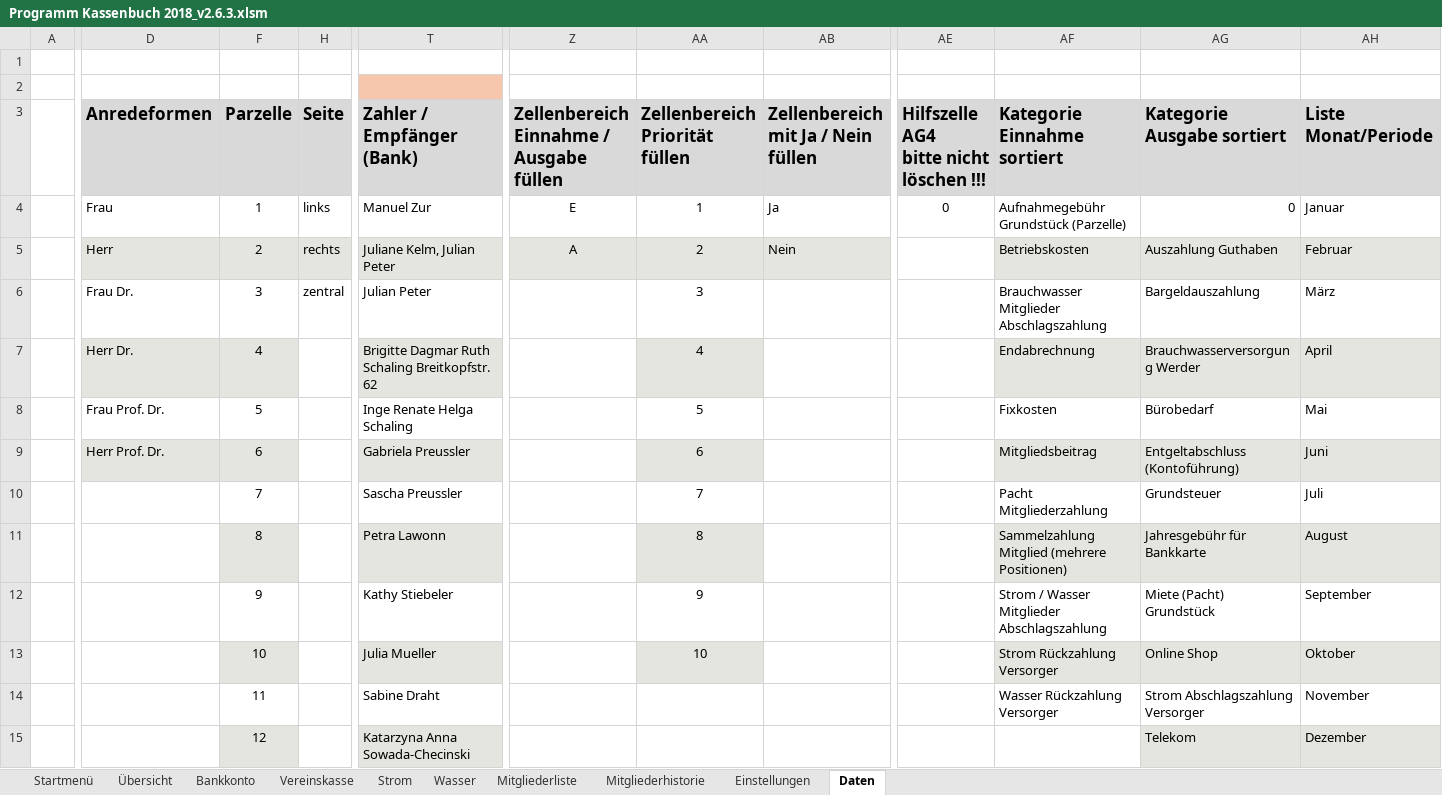
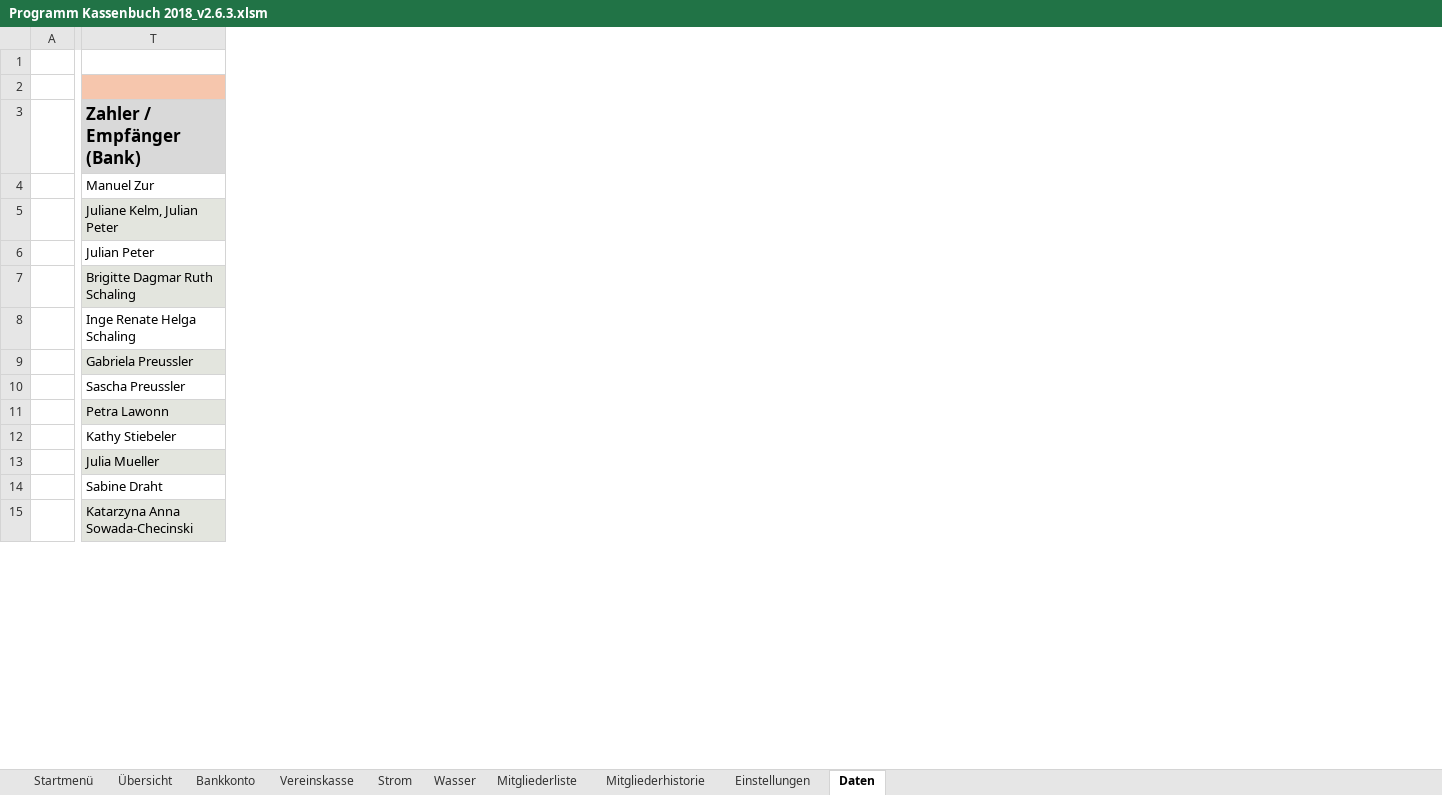
Before and after one commit to saschapreussler/Mein-Excel-Projekt, an Excel workbook: excel/Programm Kassenbuch 2018_v2.6.3.xlsm, sheet Daten, drawn as a sheet; only a part is shown, gaps mark what is left out; values as stored, in another font and other column widths than the file's, no borders; ↵ is a line break in a cell; the diff covers the shown part only; the diff names each change by its address in the sheet, - before the commit and + after, or states it on an @@ line.

```diff
--- a/excel/Programm Kassenbuch 2018_v2.6.3.xlsm (sheet Daten)
+++ b/excel/Programm Kassenbuch 2018_v2.6.3.xlsm (sheet Daten)
@@ column D (Anredeformen) hidden, rows 4-9: Frau | Herr | Frau Dr. | Herr Dr. | Frau Prof. Dr. | Herr Prof. Dr. @@
@@ column F (Parzelle) hidden, rows 4-15: 1 | 2 | 3 | 4 | 5 | 6 | 7 | 8 | 9 | 10 | 11 | 12 @@
@@ column H (Seite) hidden, rows 4-6: links | rechts | zentral @@
@@ column Z hidden, rows 3-5: Zellenbereich ↵ Einnahme / Ausgabe füllen | E | A @@
@@ column AA (Zellenbereich Priorität füllen) hidden, rows 4-13: 1 | 2 | 3 | 4 | 5 | 6 | 7 | 8 | 9 | 10 @@
@@ column AB hidden, rows 3-5: Zellenbereich ↵ mit Ja / Nein füllen | Ja | Nein @@
@@ column AE hidden, rows 3-4: Hilfszelle AG4 ↵ bitte nicht löschen !!! | 0 @@
@@ column AF (Kategorie Einnahme sortiert) hidden, rows 4-14: Aufnahmegebühr Grundstück (Parzelle) | Betriebskosten | Brauchwasser Mitglieder Abschlagszahlung | Endabrechnung | Fixkosten | Mitgliedsbeitrag | Pacht Mitgliederzahlung | Sammelzahlung Mitglied (mehrere Positionen) | Strom / Wasser Mitglieder Abschlagszahlung | Strom Rückzahlung Versorger | Wasser Rückzahlung Versorger @@
@@ column AG (Kategorie Ausgabe sortiert) hidden, rows 4-15: 0 | Auszahlung Guthaben | Bargeldauszahlung | Brauchwasserversorgung Werder | Bürobedarf | Entgeltabschluss (Kontoführung) | Grundsteuer | Jahresgebühr für Bankkarte | Miete (Pacht) Grundstück | Online Shop | Strom Abschlagszahlung Versorger | Telekom @@
@@ column AH (Liste Monat/Periode) hidden, rows 4-15: Januar | Februar | März | April | Mai | Juni | Juli | August | September | Oktober | November | Dezember @@
-T7 (Zahler / Empfänger (Bank)): Brigitte Dagmar Ruth Schaling Breitkopfstr. 62
+T7 (Zahler / Empfänger (Bank)): Brigitte Dagmar Ruth Schaling
```
Also changed, not shown: 440 removed rows elsewhere in this sheet, sheet Bankkonto, formulas that keep their value, charts or pictures, 5 other files.
